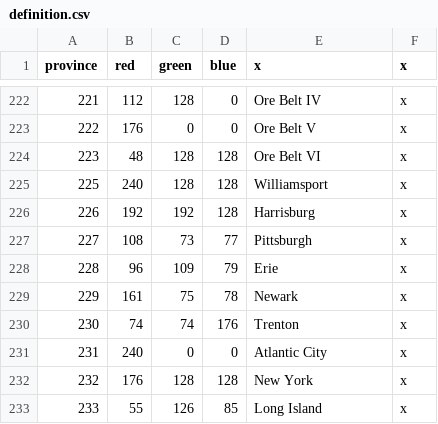
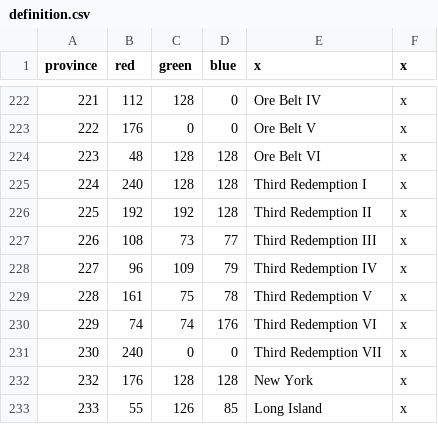
Before and after one commit to s-williams/Victoria-2-X, a CSV file: map/definition.csv, drawn as a sheet; only a part is shown, gaps mark what is left out; the diff names each change by its address in the sheet, - before the commit and + after, or states it on an @@ line.

```diff
--- a/map/definition.csv
+++ b/map/definition.csv
@@ column A (province) renumbered between rows 225 and 231 @@
-E225 (x): Williamsport
+E225 (x): Third Redemption I
-E226 (x): Harrisburg
+E226 (x): Third Redemption II
-E227 (x): Pittsburgh
+E227 (x): Third Redemption III
-E228 (x): Erie
+E228 (x): Third Redemption IV
-E229 (x): Newark
+E229 (x): Third Redemption V
-E230 (x): Trenton
+E230 (x): Third Redemption VI
-E231 (x): Atlantic City
+E231 (x): Third Redemption VII
```
Also changed, not shown: localisation/map.csv, 10 other files.
